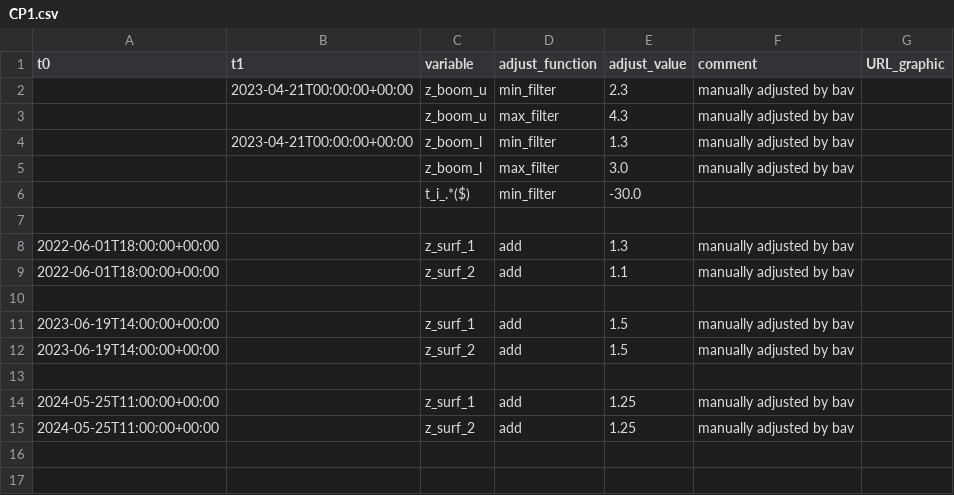
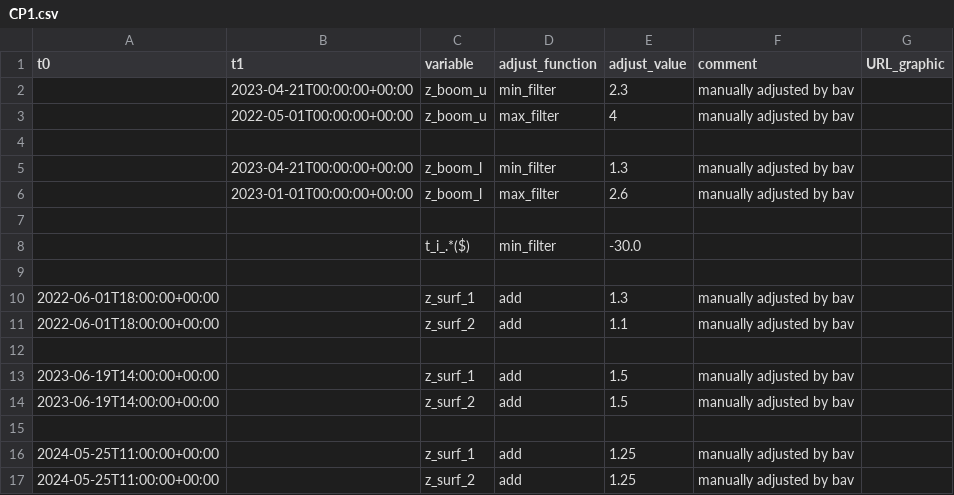
Before and after one commit to GEUS-Glaciology-and-Climate/PROMICE-AWS-data-issues, a CSV file: adjustments/CP1.csv, drawn as a sheet.

Commit message:
filter height on CP1

```diff
--- a/adjustments/CP1.csv
+++ b/adjustments/CP1.csv
@@ -2,5 +2,7 @@ t0,t1,variable,adjust_function,adjust_value,comment,URL_graphic
 ,2023-04-21T00:00:00+00:00,z_boom_u,min_filter,2.3,manually adjusted by bav,
-,,z_boom_u,max_filter,4.3,manually adjusted by bav,
+,2022-05-01T00:00:00+00:00,z_boom_u,max_filter,4,manually adjusted by bav,
+
 ,2023-04-21T00:00:00+00:00,z_boom_l,min_filter,1.3,manually adjusted by bav,
-,,z_boom_l,max_filter,3.0,manually adjusted by bav,
+,2023-01-01T00:00:00+00:00,z_boom_l,max_filter,2.6,manually adjusted by bav,
+
 ,,t_i_.*($),min_filter,-30.0,,
```
